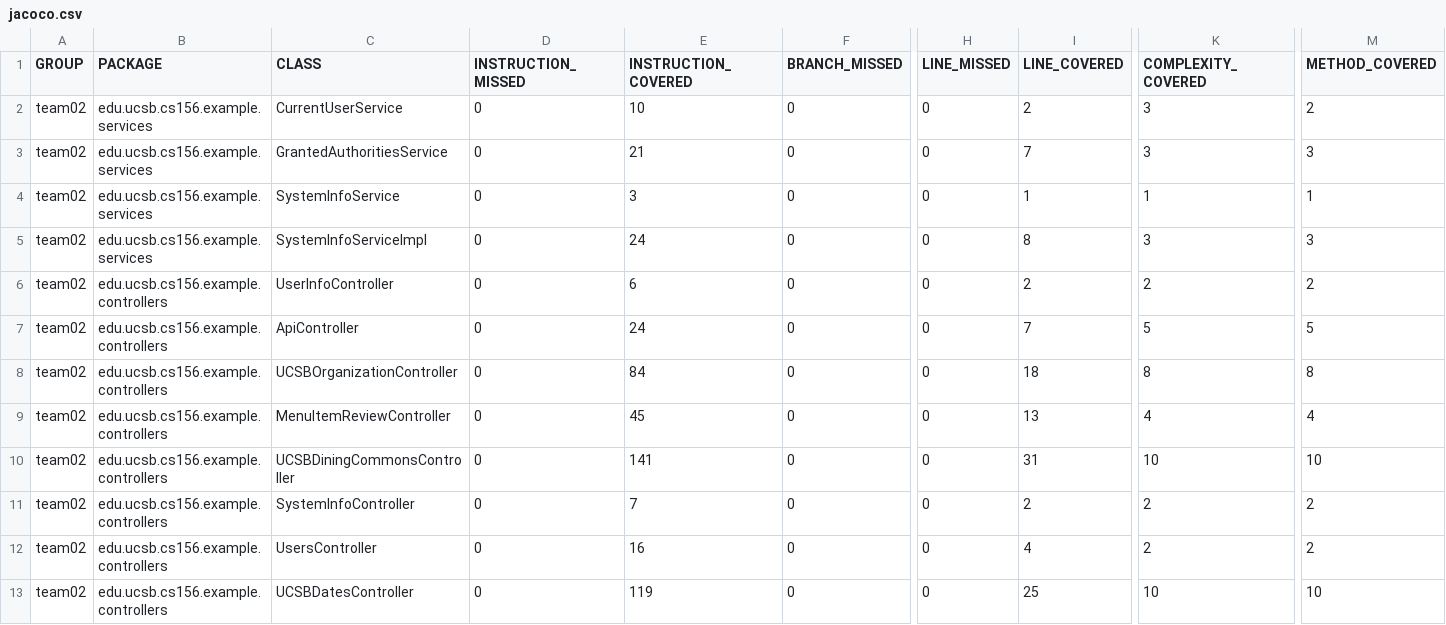
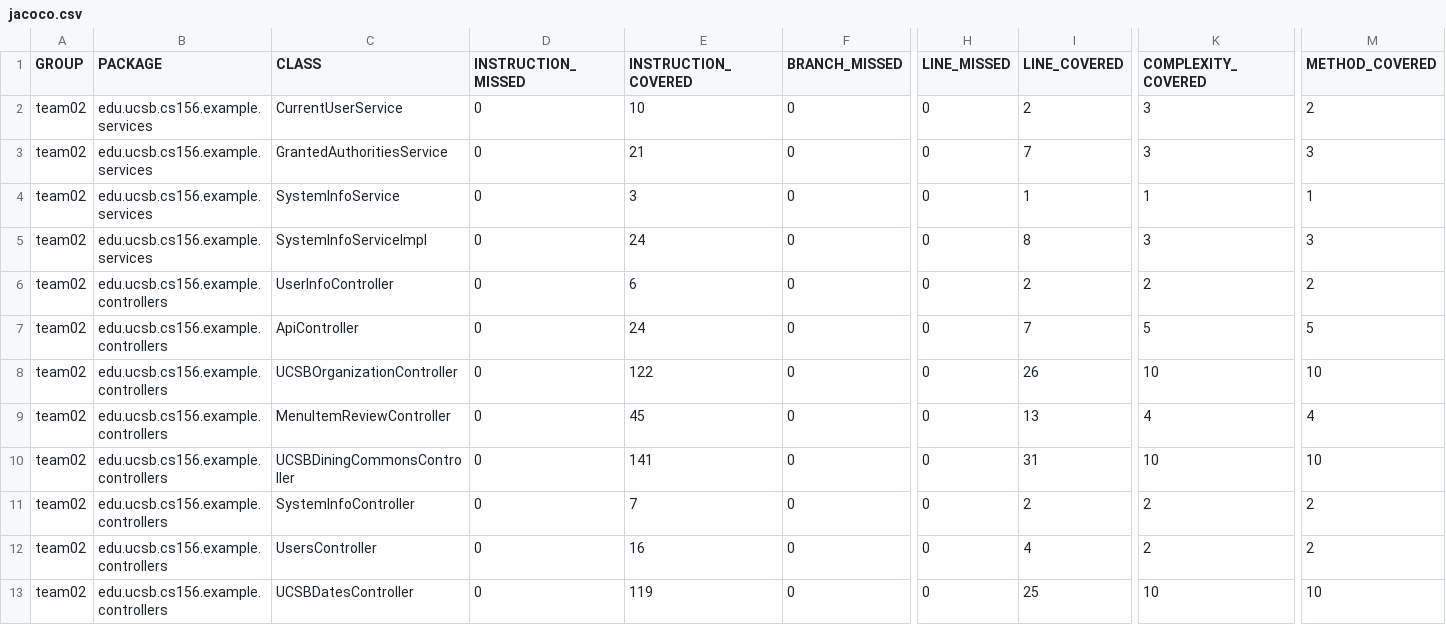
Before and after one commit to ucsb-cs156-f23/team02-f23-6pm-3, a CSV file: jacoco/jacoco.csv, drawn as a sheet; only a part is shown, gaps mark what is left out; the diff names each change by its address in the sheet, - before the commit and + after, or states it on an @@ line.

```diff
--- a/jacoco/jacoco.csv
+++ b/jacoco/jacoco.csv
-E8 (INSTRUCTION_COVERED): 84
+E8 (INSTRUCTION_COVERED): 122
-I8 (LINE_COVERED): 18
+I8 (LINE_COVERED): 26
-K8 (COMPLEXITY_COVERED): 8
+K8 (COMPLEXITY_COVERED): 10
-M8 (METHOD_COVERED): 8
+M8 (METHOD_COVERED): 10
```
Also changed, not shown: 7 other files.
